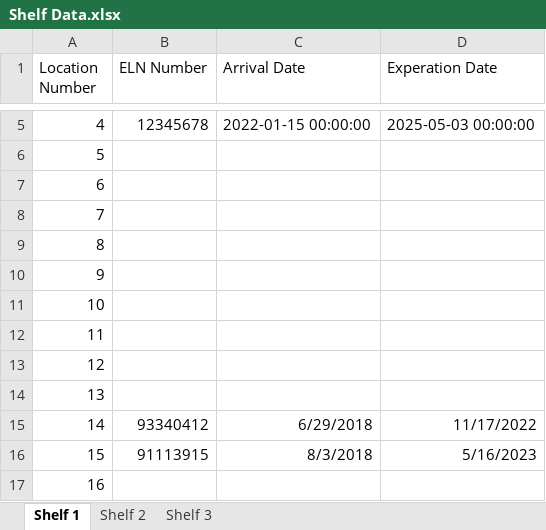
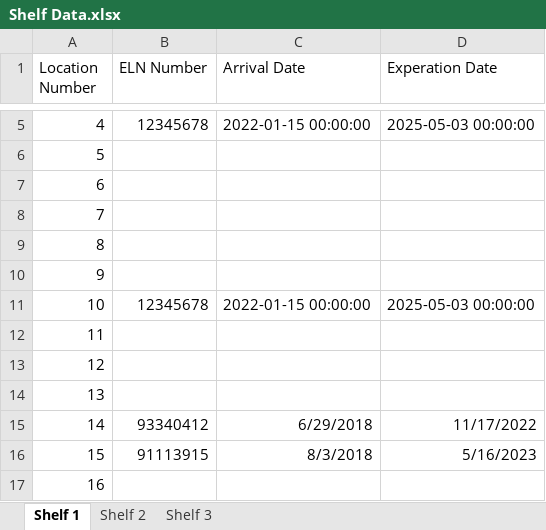
Before and after one commit to bsteinwu/SD_Infineum, an Excel workbook: Senior Design Dashboard/Shelf Data.xlsx, sheet Shelf 1, drawn as a sheet; only a part is shown, gaps mark what is left out; values as stored, in another font and other column widths than the file's, no borders; the diff names each change by its address in the sheet, - before the commit and + after, or states it on an @@ line.

```diff
--- a/Senior Design Dashboard/Shelf Data.xlsx (sheet Shelf 1)
+++ b/Senior Design Dashboard/Shelf Data.xlsx (sheet Shelf 1)
-B11 (ELN Number): (empty)
+B11 (ELN Number): 12345678
-C11 (Arrival Date): (empty)
+C11 (Arrival Date): 2022-01-15 00:00:00
-D11 (Experation Date): (empty)
+D11 (Experation Date): 2025-05-03 00:00:00
```
Also changed, not shown: 2 other files.
